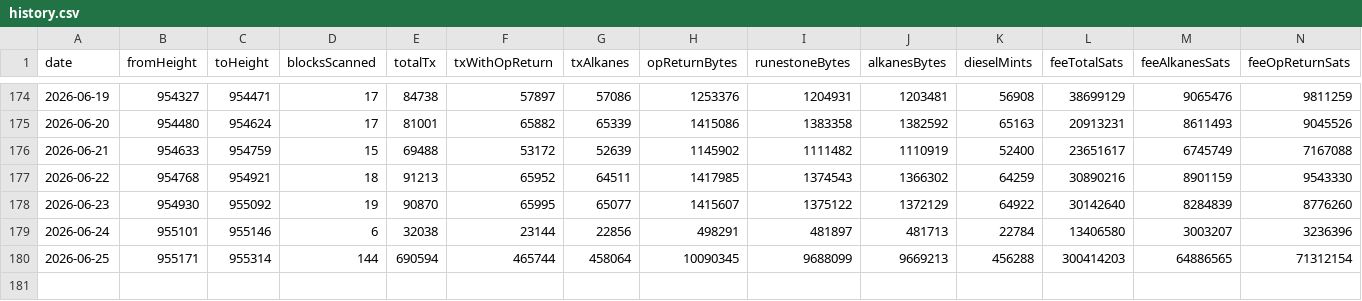
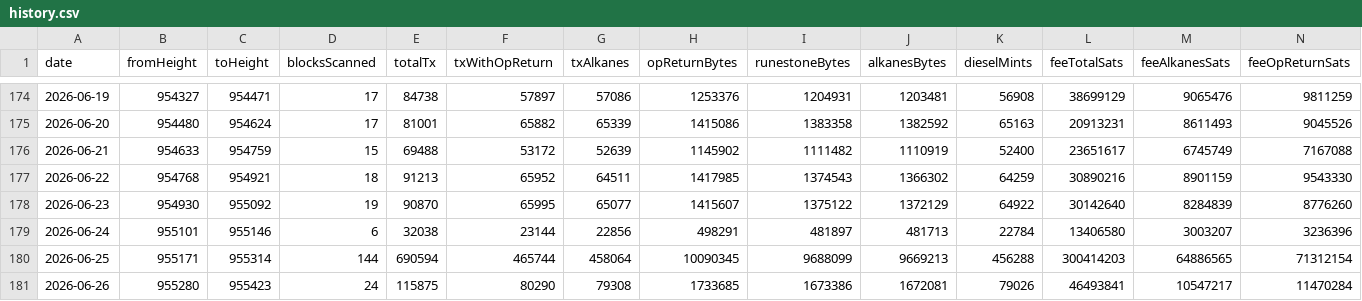
Before and after one commit to Vdto88/alkanes-opreturn-scanner, a CSV file: history.csv, drawn as a sheet; only a part is shown, gaps mark what is left out; rows hold the shown columns only; the diff names each change by its address in the sheet, - before the commit and + after, or states it on an @@ line.

```diff
--- a/history.csv
+++ b/history.csv
+row 181: 2026-06-26 | 955280 | 955423 | 24 | 115875 | 80290 | 79308 | 1733685 | 1673386 | 1672081 | 79026 | 46493841 | 10547217 | 11470284
```
Also changed, not shown: 2 other files.
